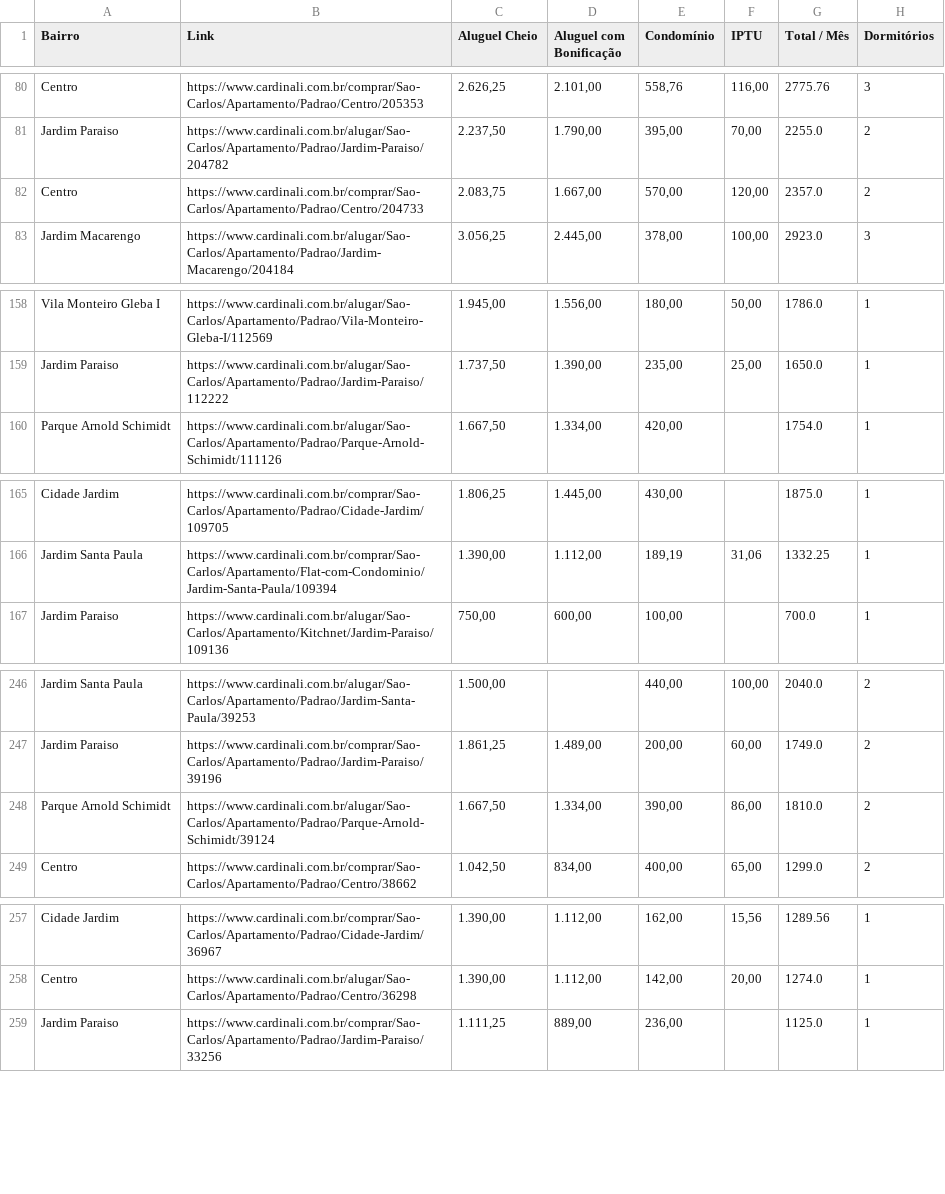
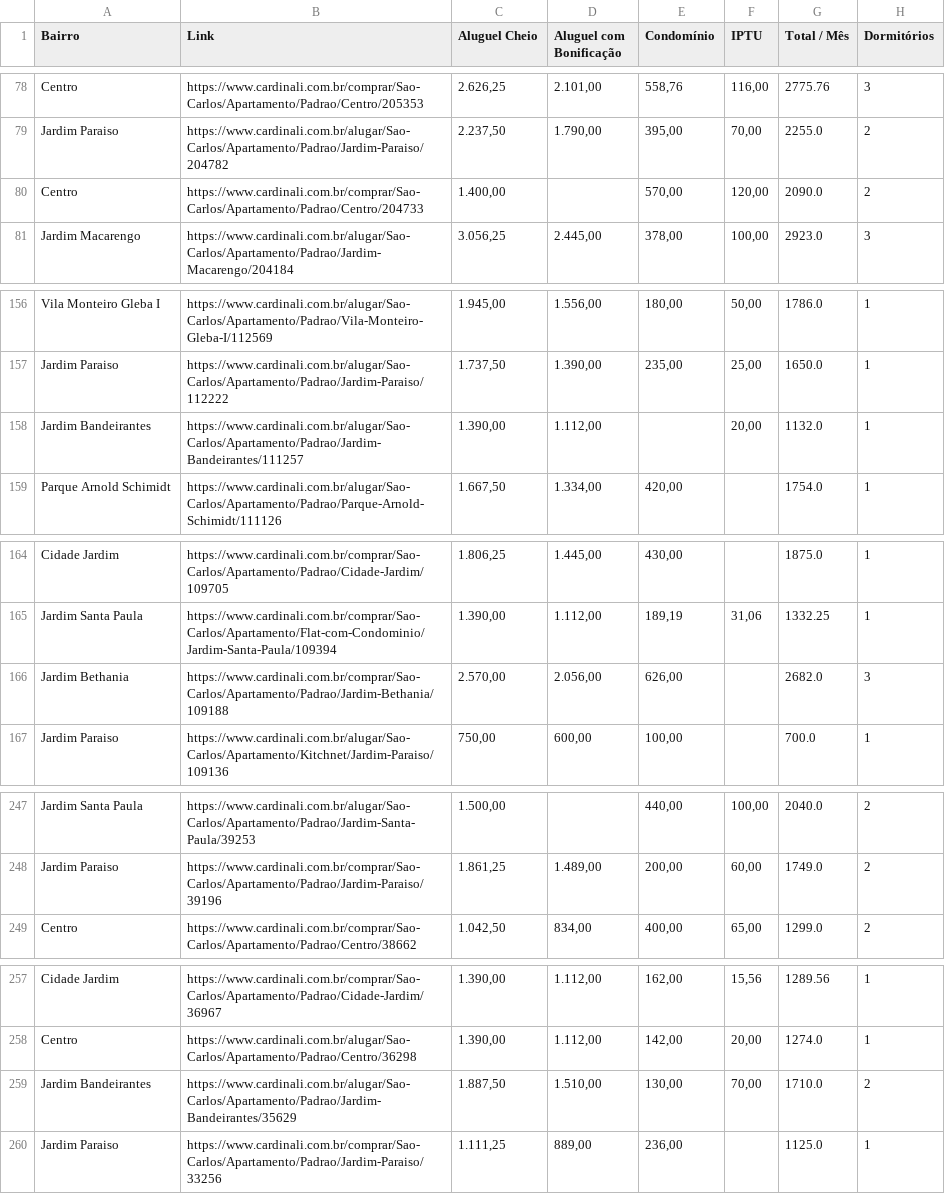
Before and after one commit to imarcososhiro/imobiliario_universitario, a CSV file: dados/dados_imoveis.csv, drawn as a sheet; only a part is shown, gaps mark what is left out; the diff covers the shown part only.

```diff
--- a/dados/dados_imoveis.csv
+++ b/dados/dados_imoveis.csv
@@ -81,3 +79,3 @@ Centro,https://www.cardinali.com.br/comprar/Sao-Carlos/Apartamento/Padrao/Centro
 Jardim Paraiso,https://www.cardinali.com.br/alugar/Sao-Carlos/Apartamento/Padrao/Jardim-Paraiso/204782,"2.237,50","1.790,00","395,00","70,00",2255.0,2
-Centro,https://www.cardinali.com.br/comprar/Sao-Carlos/Apartamento/Padrao/Centro/204733,"2.083,75","1.667,00","570,00","120,00",2357.0,2
+Centro,https://www.cardinali.com.br/comprar/Sao-Carlos/Apartamento/Padrao/Centro/204733,"1.400,00",,"570,00","120,00",2090.0,2
 Jardim Macarengo,https://www.cardinali.com.br/alugar/Sao-Carlos/Apartamento/Padrao/Jardim-Macarengo/204184,"3.056,25","2.445,00","378,00","100,00",2923.0,3
@@ -159,2 +157,3 @@ Vila Monteiro Gleba I,https://www.cardinali.com.br/alugar/Sao-Carlos/Apartamento
 Jardim Paraiso,https://www.cardinali.com.br/alugar/Sao-Carlos/Apartamento/Padrao/Jardim-Paraiso/112222,"1.737,50","1.390,00","235,00","25,00",1650.0,1
+Jardim Bandeirantes,https://www.cardinali.com.br/alugar/Sao-Carlos/Apartamento/Padrao/Jardim-Bandeirantes/111257,"1.390,00","1.112,00",,"20,00",1132.0,1
 Parque Arnold Schimidt,https://www.cardinali.com.br/alugar/Sao-Carlos/Apartamento/Padrao/Parque-Arnold-Schimidt/111126,"1.667,50","1.334,00","420,00",,1754.0,1
@@ -166,2 +165,3 @@ Cidade Jardim,https://www.cardinali.com.br/comprar/Sao-Carlos/Apartamento/Padrao
 Jardim Santa Paula,https://www.cardinali.com.br/comprar/Sao-Carlos/Apartamento/Flat-com-Condominio/Jardim-Santa-Paula/109394,"1.390,00","1.112,00","189,19","31,06",1332.25,1
+Jardim Bethania,https://www.cardinali.com.br/comprar/Sao-Carlos/Apartamento/Padrao/Jardim-Bethania/109188,"2.570,00","2.056,00","626,00",,2682.0,3
 Jardim Paraiso,https://www.cardinali.com.br/alugar/Sao-Carlos/Apartamento/Kitchnet/Jardim-Paraiso/109136,"750,00","600,00","100,00",,700.0,1
@@ -247,3 +248,2 @@ Jardim Santa Paula,https://www.cardinali.com.br/alugar/Sao-Carlos/Apartamento/Pa
 Jardim Paraiso,https://www.cardinali.com.br/comprar/Sao-Carlos/Apartamento/Padrao/Jardim-Paraiso/39196,"1.861,25","1.489,00","200,00","60,00",1749.0,2
-Parque Arnold Schimidt,https://www.cardinali.com.br/alugar/Sao-Carlos/Apartamento/Padrao/Parque-Arnold-Schimidt/39124,"1.667,50","1.334,00","390,00","86,00",1810.0,2
 Centro,https://www.cardinali.com.br/comprar/Sao-Carlos/Apartamento/Padrao/Centro/38662,"1.042,50","834,00","400,00","65,00",1299.0,2
@@ -258,2 +258,3 @@ Cidade Jardim,https://www.cardinali.com.br/comprar/Sao-Carlos/Apartamento/Padrao
 Centro,https://www.cardinali.com.br/alugar/Sao-Carlos/Apartamento/Padrao/Centro/36298,"1.390,00","1.112,00","142,00","20,00",1274.0,1
+Jardim Bandeirantes,https://www.cardinali.com.br/alugar/Sao-Carlos/Apartamento/Padrao/Jardim-Bandeirantes/35629,"1.887,50","1.510,00","130,00","70,00",1710.0,2
 Jardim Paraiso,https://www.cardinali.com.br/comprar/Sao-Carlos/Apartamento/Padrao/Jardim-Paraiso/33256,"1.111,25","889,00","236,00",,1125.0,1
```
Also changed, not shown: 3 added rows, 4 removed rows and 5 edited cells elsewhere in this file.
